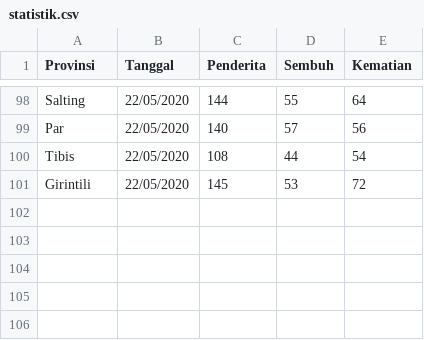
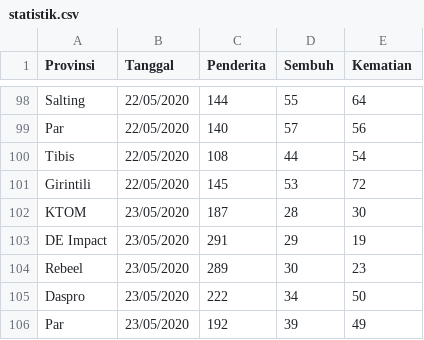
Before and after one commit to alfonsusrr/impact, a CSV file: statistik.csv, drawn as a sheet; only a part is shown, gaps mark what is left out.

```diff
--- a/statistik.csv
+++ b/statistik.csv
@@ -101 +101,6 @@ Tibis,22/05/2020,108,44,54
 Girintili,22/05/2020,145,53,72
+KTOM,23/05/2020,187,28,30
+DE Impact,23/05/2020,291,29,19
+Rebeel,23/05/2020,289,30,23
+Daspro,23/05/2020,222,34,50
+Par,23/05/2020,192,39,49
```
Also changed, not shown: 5 other files.
